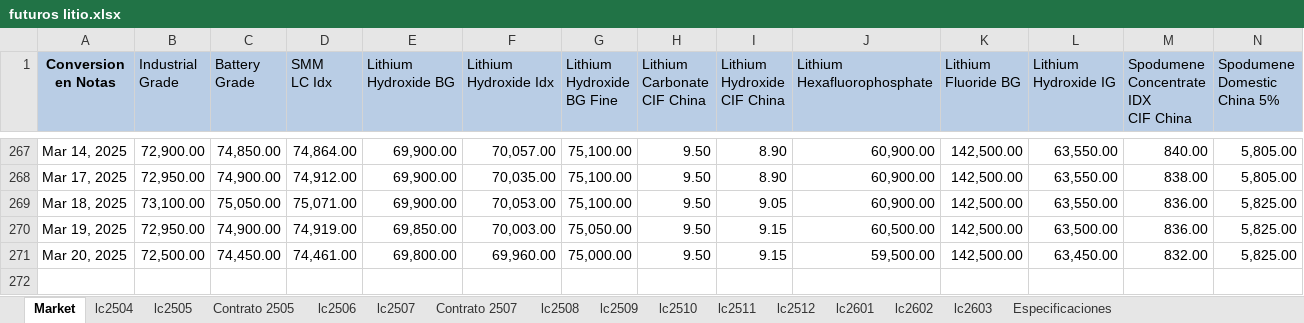
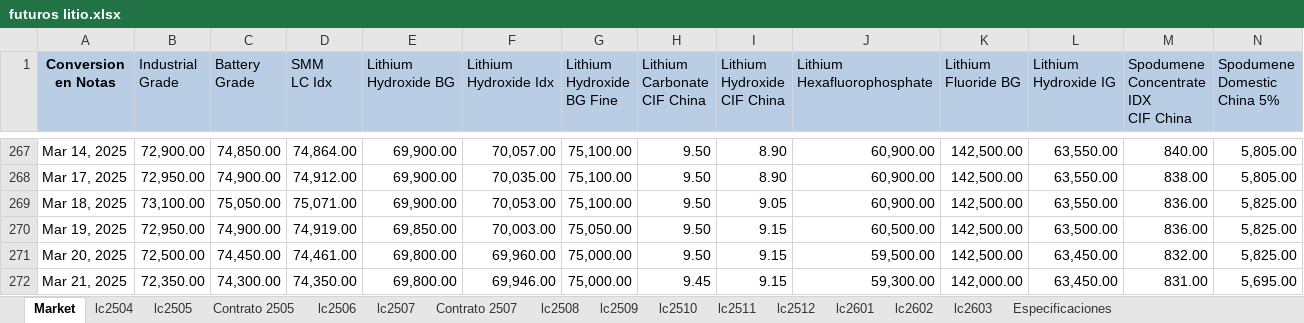
Before and after one commit to mherrerab21/Litio-APP, an Excel workbook: futuros litio.xlsx, sheet Market, drawn as a sheet; only a part is shown, gaps mark what is left out; values as stored, in another font and other column widths than the file's, no borders; charts and pictures not drawn; rows hold the shown columns only; the diff names each change by its address in the sheet, - before the commit and + after, or states it on an @@ line.

```diff
--- a/futuros litio.xlsx (sheet Market)
+++ b/futuros litio.xlsx (sheet Market)
+row 272: Mar 21, 2025 | 72,350.00 | 74,300.00 | 74,350.00 | 69,800.00 | 69,946.00 | 75,000.00 | 9.45 | 9.15 | 59,300.00 | 142,000.00 | 63,450.00 | 831.00 | 5,695.00
```
Also changed, not shown: sheet lc2603, sheet lc2602, sheet lc2601, sheet lc2512, sheet lc2511, sheet lc2510, 8 more sheets, charts or pictures.
